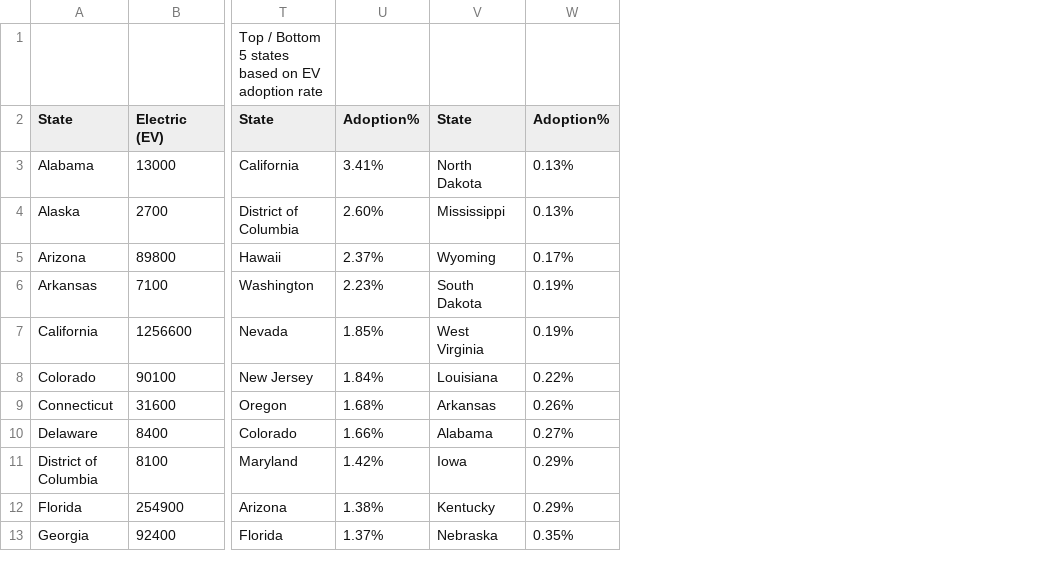
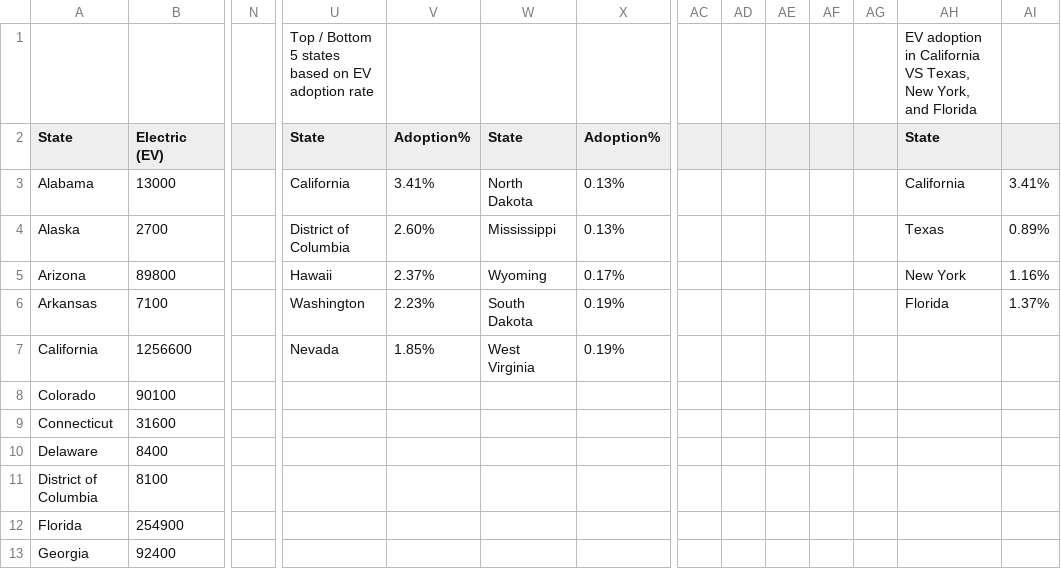
Before and after one commit to Alexandru-Valentin/US-EV-Market_Share_EDA, a CSV file: Excel/Result_verifications.csv, drawn as a sheet; only a part is shown, gaps mark what is left out; addresses are those after the commit; the diff covers the shown part only; the diff names each change by its address in the sheet, - before the commit and + after, or states it on an @@ line.

Commit message:
Finishing up SQL querries and Excel verifications

```diff
--- a/Excel/Result_verifications.csv
+++ b/Excel/Result_verifications.csv
+column N, empty
+column AC, empty
+column AD, empty
+column AE, empty
+column AF, empty
+column AG, empty
+column AH (State), row 1: EV adoption in California VS Texas, New York, and Florida; rows 3-6: California | Texas | New York | Florida
+column AI, rows 3-6: 3.41% | 0.89% | 1.16% | 1.37%
-U8 (State): New Jersey
+U8 (State): (empty)
-V8 (Adoption%): 1.84%
+V8 (Adoption%): (empty)
-W8 (State): Louisiana
+W8 (State): (empty)
-X8 (Adoption%): 0.22%
+X8 (Adoption%): (empty)
-U9 (State): Oregon
+U9 (State): (empty)
-V9 (Adoption%): 1.68%
+V9 (Adoption%): (empty)
-W9 (State): Arkansas
+W9 (State): (empty)
-X9 (Adoption%): 0.26%
+X9 (Adoption%): (empty)
-U10 (State): Colorado
+U10 (State): (empty)
-V10 (Adoption%): 1.66%
+V10 (Adoption%): (empty)
-W10 (State): Alabama
+W10 (State): (empty)
-X10 (Adoption%): 0.27%
+X10 (Adoption%): (empty)
-U11 (State): Maryland
+U11 (State): (empty)
-V11 (Adoption%): 1.42%
+V11 (Adoption%): (empty)
-W11 (State): Iowa
+W11 (State): (empty)
-X11:X12 (Adoption%): 0.29%
+X11:X12 (Adoption%): (empty)
-U12 (State): Arizona
+U12 (State): (empty)
-V12 (Adoption%): 1.38%
+V12 (Adoption%): (empty)
-W12 (State): Kentucky
+W12 (State): (empty)
-U13 (State): Florida
+U13 (State): (empty)
-V13 (Adoption%): 1.37%
+V13 (Adoption%): (empty)
-W13 (State): Nebraska
+W13 (State): (empty)
-X13 (Adoption%): 0.35%
+X13 (Adoption%): (empty)
```
Also changed, not shown: 160 edited cells elsewhere in this file, 1 other file.
